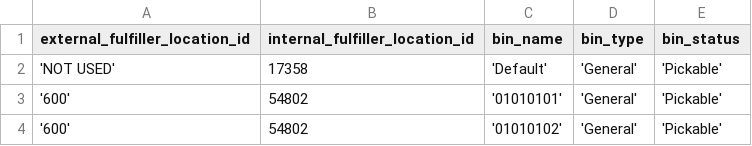
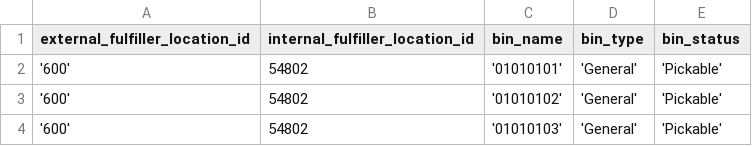
Before and after one commit to dekhtyar/CSC366-Spring2013, a CSV file: data/fulfiller location_bins.csv, drawn as a sheet; only a part is shown; the shorter side is filled out with more unchanged rows.

```diff
--- a/data/fulfiller location_bins.csv
+++ b/data/fulfiller location_bins.csv
@@ -1,3 +1,2 @@
 external_fulfiller_location_id,internal_fulfiller_location_id,bin_name,bin_type,bin_status
-'NOT USED',17358,'Default','General','Pickable'
 '600',54802,'01010101','General','Pickable'
```
Also changed, not shown: 6 other files.
